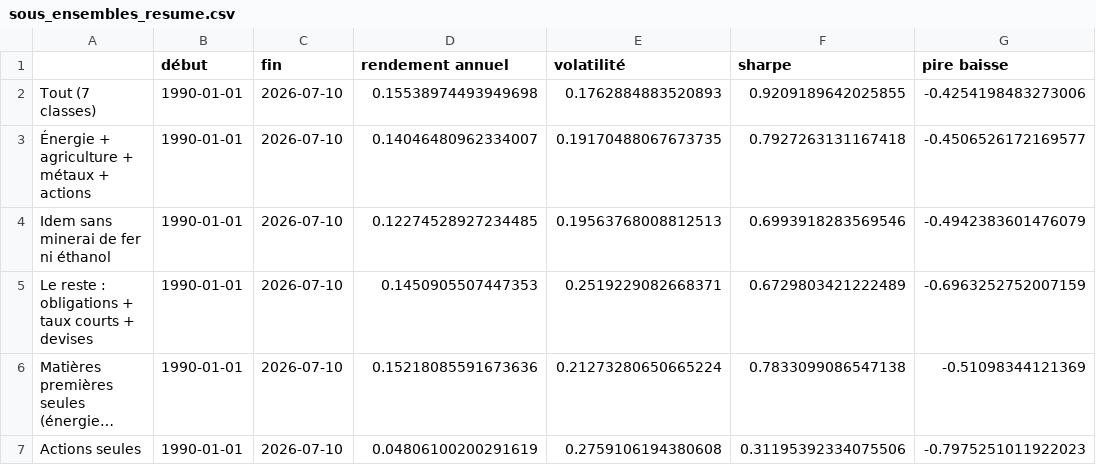
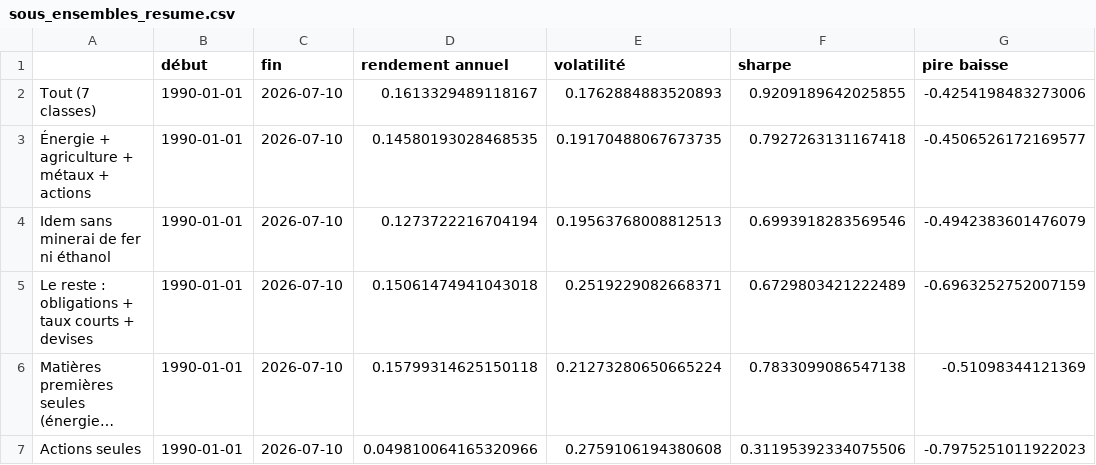
Before and after one commit to Adam2005-ah/snt-2b-adam-cieniewicz, a CSV file: analyse-trend/resultats/sous_ensembles_resume.csv, drawn as a sheet; only a part is shown; long unchanged cells end in …; the diff names each change by its address in the sheet, - before the commit and + after, or states it on an @@ line.

```diff
--- a/analyse-trend/resultats/sous_ensembles_resume.csv
+++ b/analyse-trend/resultats/sous_ensembles_resume.csv
-D2 (rendement annuel): 0.15538974493949698
+D2 (rendement annuel): 0.1613329489118167
-D3 (rendement annuel): 0.14046480962334007
+D3 (rendement annuel): 0.14580193028468535
-D4 (rendement annuel): 0.12274528927234485
+D4 (rendement annuel): 0.1273722216704194
-D5 (rendement annuel): 0.1450905507447353
+D5 (rendement annuel): 0.15061474941043018
-D6 (rendement annuel): 0.15218085591673636
+D6 (rendement annuel): 0.15799314625150118
-D7 (rendement annuel): 0.04806100200291619
+D7 (rendement annuel): 0.049810064165320966
```
Also changed, not shown: analyse-trend/resultats/actif_seul.csv, analyse-trend/resultats/portefeuille_resume.csv, 15 other files.
